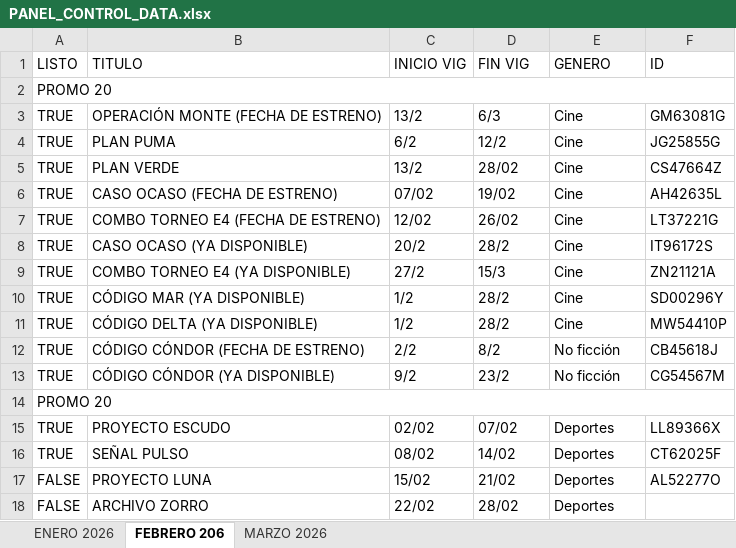
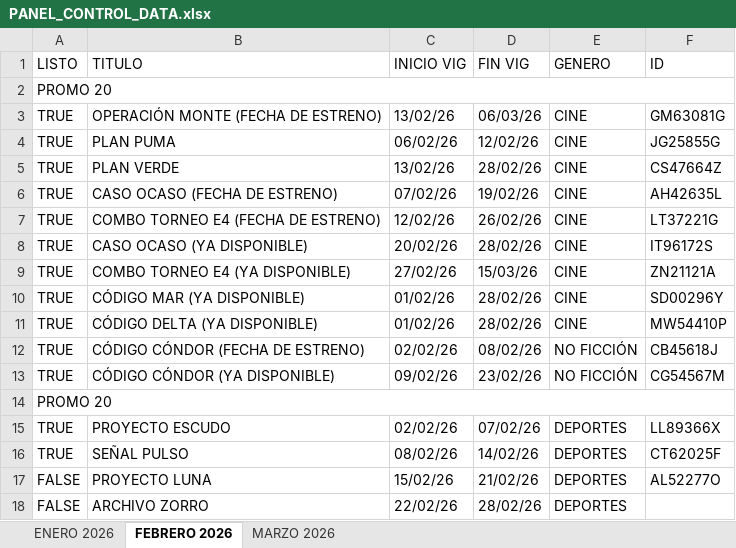
Before and after one commit to Lesbeziers/PANEL-CONTROL, an Excel workbook: assets/excel/PANEL_CONTROL_DATA.xlsx, sheet FEBRERO 2026, drawn as a sheet; only a part is shown; values as stored, in another font and other column widths than the file's, no cell formats; the diff covers the shown part only; the diff names each change by its address in the sheet, - before the commit and + after, or states it on an @@ line.

```diff
--- a/assets/excel/PANEL_CONTROL_DATA.xlsx (sheet FEBRERO 2026)
+++ b/assets/excel/PANEL_CONTROL_DATA.xlsx (sheet FEBRERO 2026)
-sheet tab: FEBRERO 206
+sheet tab: FEBRERO 2026
-C3 (INICIO VIG): 13/2
+C3 (INICIO VIG): 13/02/26
-D3 (FIN VIG): 6/3
+D3 (FIN VIG): 06/03/26
-E3:E11 (GENERO): Cine
+E3:E11 (GENERO): CINE
-C4 (INICIO VIG): 6/2
+C4 (INICIO VIG): 06/02/26
-D4 (FIN VIG): 12/2
+D4 (FIN VIG): 12/02/26
-C5 (INICIO VIG): 13/2
+C5 (INICIO VIG): 13/02/26
-D5 (FIN VIG): 28/02
+D5 (FIN VIG): 28/02/26
-C6 (INICIO VIG): 07/02
+C6 (INICIO VIG): 07/02/26
-D6 (FIN VIG): 19/02
+D6 (FIN VIG): 19/02/26
-C7 (INICIO VIG): 12/02
+C7 (INICIO VIG): 12/02/26
-D7 (FIN VIG): 26/02
+D7 (FIN VIG): 26/02/26
-C8 (INICIO VIG): 20/2
+C8 (INICIO VIG): 20/02/26
-D8 (FIN VIG): 28/2
+D8 (FIN VIG): 28/02/26
-C9 (INICIO VIG): 27/2
+C9 (INICIO VIG): 27/02/26
-D9 (FIN VIG): 15/3
+D9 (FIN VIG): 15/03/26
-C10:C11 (INICIO VIG): 1/2
+C10:C11 (INICIO VIG): 01/02/26
-D10:D11 (FIN VIG): 28/2
+D10:D11 (FIN VIG): 28/02/26
-C12 (INICIO VIG): 2/2
+C12 (INICIO VIG): 02/02/26
-D12 (FIN VIG): 8/2
+D12 (FIN VIG): 08/02/26
-E12:E13 (GENERO): No ficción
+E12:E13 (GENERO): NO FICCIÓN
-C13 (INICIO VIG): 9/2
+C13 (INICIO VIG): 09/02/26
-D13 (FIN VIG): 23/2
+D13 (FIN VIG): 23/02/26
-C15 (INICIO VIG): 02/02
+C15 (INICIO VIG): 02/02/26
-D15 (FIN VIG): 07/02
+D15 (FIN VIG): 07/02/26
-E15:E18 (GENERO): Deportes
+E15:E18 (GENERO): DEPORTES
-C16 (INICIO VIG): 08/02
+C16 (INICIO VIG): 08/02/26
-D16 (FIN VIG): 14/02
+D16 (FIN VIG): 14/02/26
-C17 (INICIO VIG): 15/02
+C17 (INICIO VIG): 15/02/26
-D17 (FIN VIG): 21/02
+D17 (FIN VIG): 21/02/26
-C18 (INICIO VIG): 22/02
+C18 (INICIO VIG): 22/02/26
-D18 (FIN VIG): 28/02
+D18 (FIN VIG): 28/02/26
```
Also changed, not shown: 3 removed rows and 319 edited cells elsewhere in this sheet, sheet MARZO 2026, sheet ENERO 2026, cell formats.
